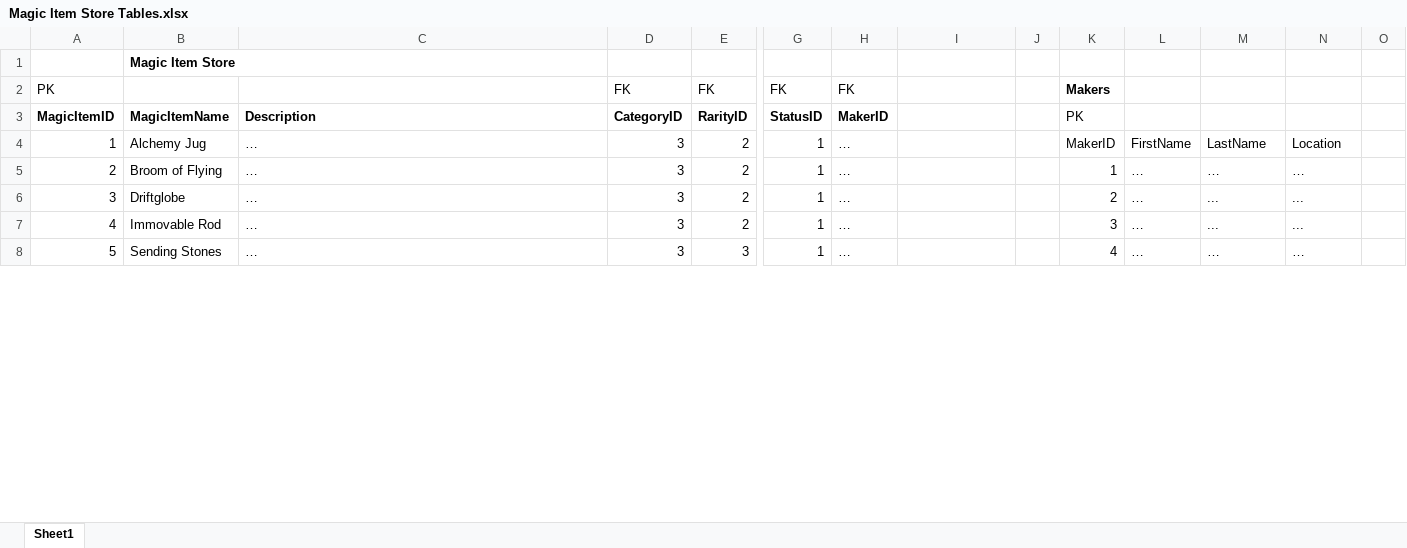
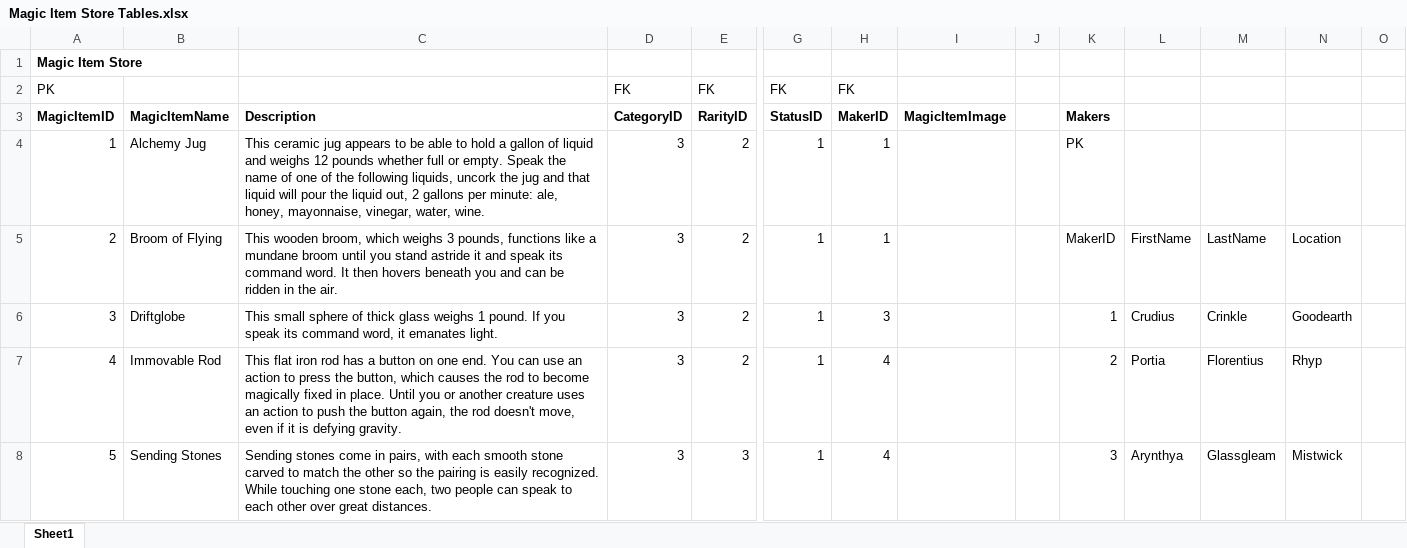
Before and after one commit to abbeyoutain/StoreFront, an Excel workbook: Magic Item Store Tables.xlsx, sheet Sheet1, drawn as a sheet; only a part is shown, gaps mark what is left out; values as stored, in another font and other column widths than the file's, no borders; the diff covers the shown part only; the diff names each change by its address in the sheet, - before the commit and + after, or states it on an @@ line.

```diff
--- a/Magic Item Store Tables.xlsx (sheet Sheet1)
+++ b/Magic Item Store Tables.xlsx (sheet Sheet1)
@@ column A (MagicItemID) renumbered in row 1 @@
-B1 (MagicItemName): Magic Item Store
+B1 (MagicItemName): (empty)
-K2 (Makers): Makers
+K2 (Makers): (empty)
-I3: (empty)
+I3: MagicItemImage
-K3: PK
+K3: Makers
-K3 bold: off
+K3 bold: on
-C4 (Description): …
+C4 (Description): This ceramic jug appears to be able to hold a gallon of liquid and weighs 12 pounds whether full or empty. Speak the name of one of the following liquids, uncork the jug and that liquid will pour the liquid out, 2 gallons per minute: ale, honey, mayonnaise, vinegar, water, wine.
-H4:H5 (MakerID): …
+H4:H5 (MakerID): 1
-K4 (Makers): MakerID
+K4 (Makers): PK
-L4: FirstName
+L4: (empty)
-M4: LastName
+M4: (empty)
-N4: Location
+N4: (empty)
-C5 (Description): …
+C5 (Description): This wooden broom, which weighs 3 pounds, functions like a mundane broom until you stand astride it and speak its command word. It then hovers beneath you and can be ridden in the air.
-K5 (Makers): 1
+K5 (Makers): MakerID
-L5: …
+L5: FirstName
-M5: …
+M5: LastName
-N5: …
+N5: Location
-C6 (Description): …
+C6 (Description): This small sphere of thick glass weighs 1 pound. If you speak its command word, it emanates light.
-H6 (MakerID): …
+H6 (MakerID): 3
-K6 (Makers): 2
+K6 (Makers): 1
-L6: …
+L6: Crudius
-M6: ...
+M6: Crinkle
-N6: ...
+N6: Goodearth
-C7 (Description): …
+C7 (Description): This flat iron rod has a button on one end. You can use an action to press the button, which causes the rod to become magically fixed in place. Until you or another creature uses an action to push the button again, the rod doesn't move, even if it is defying gravity.
-H7:H8 (MakerID): …
+H7:H8 (MakerID): 4
-K7 (Makers): 3
+K7 (Makers): 2
-L7: …
+L7: Portia
-M7: ...
+M7: Florentius
-N7: ...
+N7: Rhyp
-C8 (Description): …
+C8 (Description): Sending stones come in pairs, with each smooth stone carved to match the other so the pairing is easily recognized. While touching one stone each, two people can speak to each other over great distances.
-K8 (Makers): 4
+K8 (Makers): 3
-L8: …
+L8: Arynthya
-M8: …
+M8: Glassgleam
-N8: …
+N8: Mistwick
```
Also changed, not shown: 5 added rows, 1 removed row and 70 edited cells elsewhere in this sheet, 5 other files.
